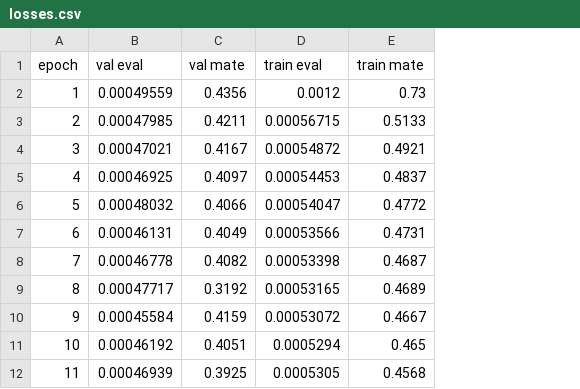
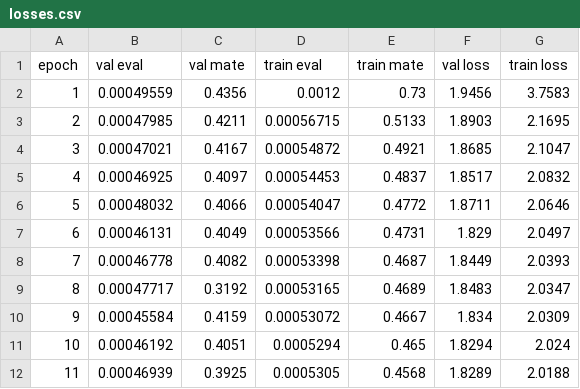
Before and after one commit to markrobertvandam/DL-ChessEval, a CSV file: losses.csv, drawn as a sheet; only a part is shown; the diff names each change by its address in the sheet, - before the commit and + after, or states it on an @@ line.

Commit message:
Update on losses file

```diff
--- a/losses.csv
+++ b/losses.csv
+column F (val loss), rows 2-12: 1.9456 | 1.8903 | 1.8685 | 1.8517 | 1.8711 | 1.829 | 1.8449 | 1.8483 | 1.834 | 1.8294 | 1.8289
+column G (train loss), rows 2-12: 3.7583 | 2.1695 | 2.1047 | 2.0832 | 2.0646 | 2.0497 | 2.0393 | 2.0347 | 2.0309 | 2.024 | 2.0188
```
